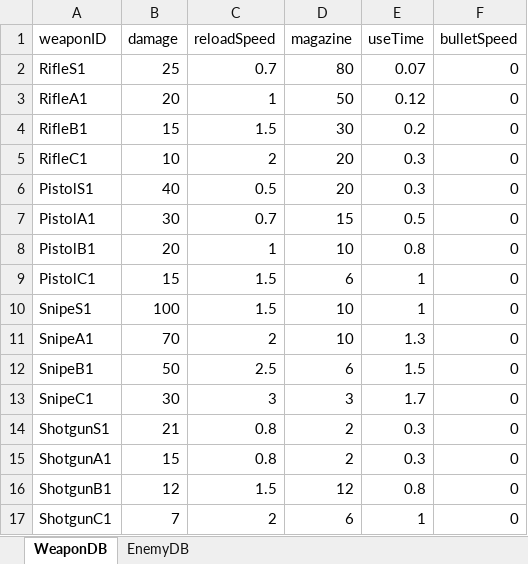
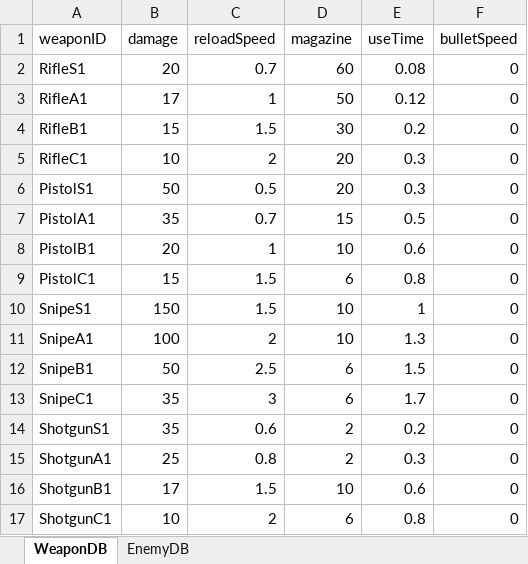
Before and after one commit to leejy811/Codename, an Excel workbook: Assets/7. DataBase/DataBase.xlsx, sheet WeaponDB, drawn as a sheet; values as stored, in another font and other column widths than the file's, no borders; the diff names each change by its address in the sheet, - before the commit and + after, or states it on an @@ line.

```diff
--- a/Assets/7. DataBase/DataBase.xlsx (sheet WeaponDB)
+++ b/Assets/7. DataBase/DataBase.xlsx (sheet WeaponDB)
-B2 (damage): 25
+B2 (damage): 20
-D2 (magazine): 80
+D2 (magazine): 60
-E2 (useTime): 0.07
+E2 (useTime): 0.08
-B3 (damage): 20
+B3 (damage): 17
-B6 (damage): 40
+B6 (damage): 50
-B7 (damage): 30
+B7 (damage): 35
-E8 (useTime): 0.8
+E8 (useTime): 0.6
-E9 (useTime): 1
+E9 (useTime): 0.8
-B10 (damage): 100
+B10 (damage): 150
-B11 (damage): 70
+B11 (damage): 100
-B13 (damage): 30
+B13 (damage): 35
-D13 (magazine): 3
+D13 (magazine): 6
-B14 (damage): 21
+B14 (damage): 35
-C14 (reloadSpeed): 0.8
+C14 (reloadSpeed): 0.6
-E14 (useTime): 0.3
+E14 (useTime): 0.2
-B15 (damage): 15
+B15 (damage): 25
-B16 (damage): 12
+B16 (damage): 17
-D16 (magazine): 12
+D16 (magazine): 10
-E16 (useTime): 0.8
+E16 (useTime): 0.6
-B17 (damage): 7
+B17 (damage): 10
-E17 (useTime): 1
+E17 (useTime): 0.8
```
Also changed, not shown: sheet EnemyDB, 42 other files.
